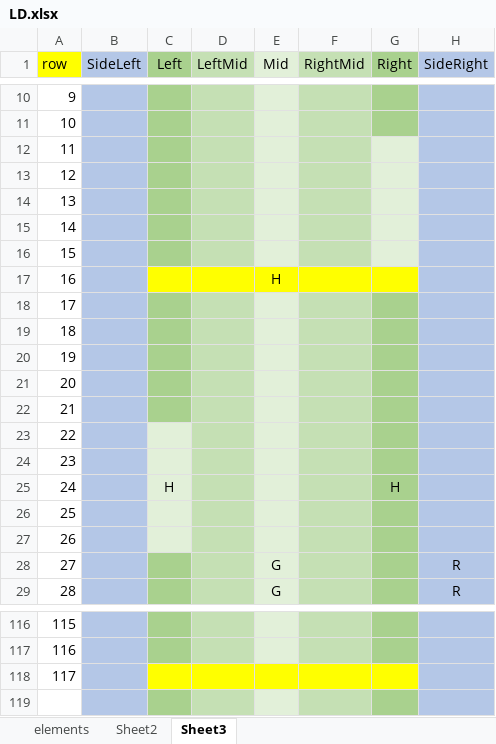
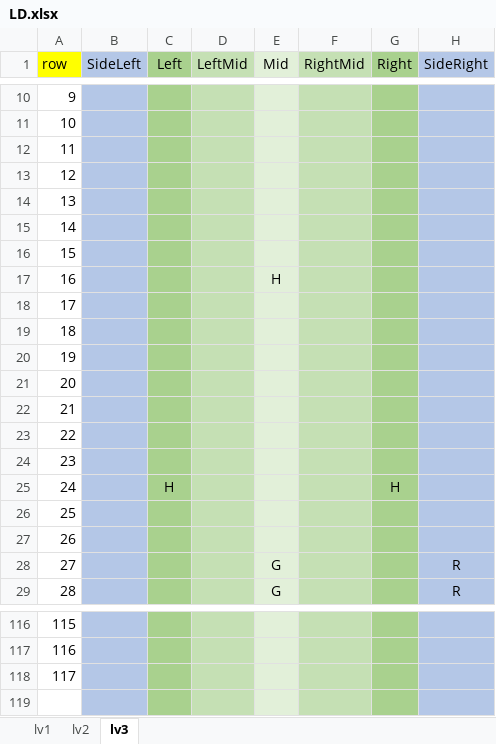
Before and after one commit to Lhr-David/My-Games, an Excel workbook: TankRunner/Assets/Resources/LD.xlsx, sheet lv3, drawn as a sheet; only a part is shown, gaps mark what is left out; values as stored, in another font and other column widths than the file's, no borders; the diff names each change by its address in the sheet, - before the commit and + after, or states it on an @@ line.

```diff
--- a/TankRunner/Assets/Resources/LD.xlsx (sheet lv3)
+++ b/TankRunner/Assets/Resources/LD.xlsx (sheet lv3)
-sheet tab: elements
+sheet tab: lv1
-sheet tab: Sheet2
+sheet tab: lv2
-sheet tab: Sheet3
+sheet tab: lv3
-G12:G16 fill: #E2F0D9
+G12:G16 fill: #A9D18E
-C17 fill: #FFFF00
+C17 fill: #A9D18E
-D17 fill: #FFFF00
+D17 fill: #C5E0B4
-E17 fill: #FFFF00
+E17 fill: #E2F0D9
-F17 fill: #FFFF00
+F17 fill: #C5E0B4
-G17 fill: #FFFF00
+G17 fill: #A9D18E
-C23:C27 fill: #E2F0D9
+C23:C27 fill: #A9D18E
-C118 fill: #FFFF00
+C118 fill: #A9D18E
-D118 fill: #FFFF00
+D118 fill: #C5E0B4
-E118 fill: #FFFF00
+E118 fill: #E2F0D9
-F118 fill: #FFFF00
+F118 fill: #C5E0B4
-G118 fill: #FFFF00
+G118 fill: #A9D18E
```
Also changed, not shown: sheet lv2, sheet lv1, 10 other files.
